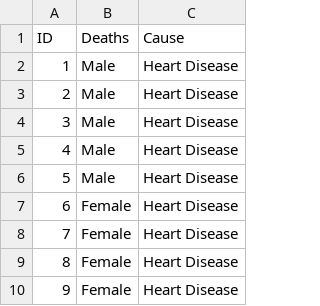
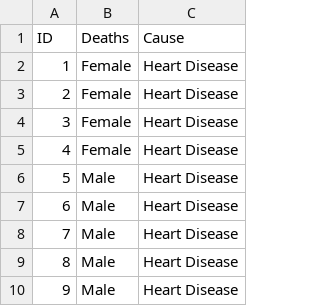
Before and after one commit to selsasony/3179, a CSV file: data/waffle_chart2.csv, drawn as a sheet.

Commit message:
fix waffle charts

```diff
--- a/data/waffle_chart2.csv
+++ b/data/waffle_chart2.csv
@@ -1,10 +1,10 @@
 ID,Deaths,Cause
-1,Male,Heart Disease
-2,Male,Heart Disease
-3,Male,Heart Disease
-4,Male,Heart Disease
+1,Female,Heart Disease
+2,Female,Heart Disease
+3,Female,Heart Disease
+4,Female,Heart Disease
 5,Male,Heart Disease
-6,Female,Heart Disease
-7,Female,Heart Disease
-8,Female,Heart Disease
-9,Female,Heart Disease
+6,Male,Heart Disease
+7,Male,Heart Disease
+8,Male,Heart Disease
+9,Male,Heart Disease
```
Also changed, not shown: data/waffle_chart3.csv, 3 other files.
